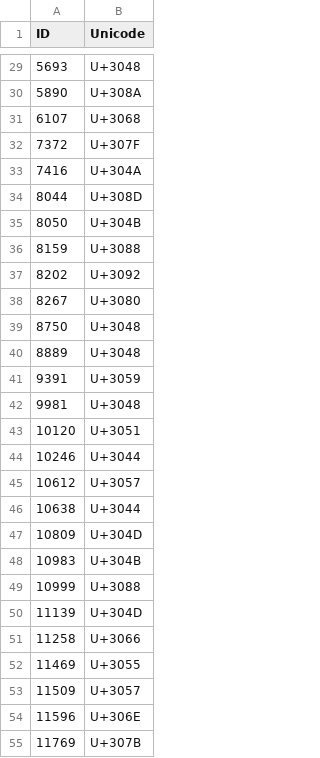
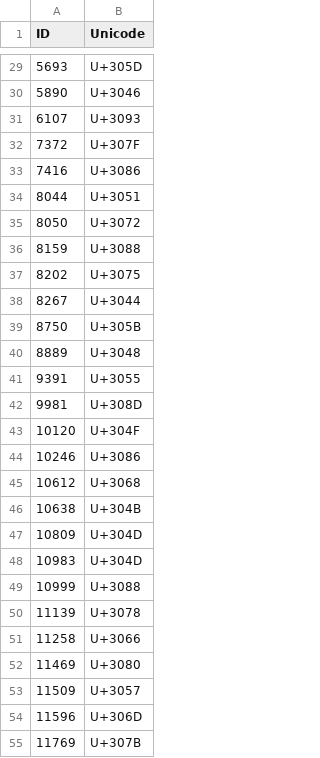
Before and after one commit to seigenji/alcon_src, a CSV file: myResults.csv, drawn as a sheet; only a part is shown, gaps mark what is left out; the diff covers the shown part only.

```diff
--- a/myResults.csv
+++ b/myResults.csv
@@ -29,27 +29,27 @@ ID,Unicode
-5693,U+3048
-5890,U+308A
-6107,U+3068
+5693,U+305D
+5890,U+3046
+6107,U+3093
 7372,U+307F
-7416,U+304A
-8044,U+308D
-8050,U+304B
+7416,U+3086
+8044,U+3051
+8050,U+3072
 8159,U+3088
-8202,U+3092
-8267,U+3080
-8750,U+3048
+8202,U+3075
+8267,U+3044
+8750,U+305B
 8889,U+3048
-9391,U+3059
-9981,U+3048
-10120,U+3051
-10246,U+3044
-10612,U+3057
-10638,U+3044
+9391,U+3055
+9981,U+308D
+10120,U+304F
+10246,U+3086
+10612,U+3068
+10638,U+304B
 10809,U+304D
-10983,U+304B
+10983,U+304D
 10999,U+3088
-11139,U+304D
+11139,U+3078
 11258,U+3066
-11469,U+3055
+11469,U+3080
 11509,U+3057
-11596,U+306E
+11596,U+306D
 11769,U+307B
```
Also changed, not shown: 153 edited cells elsewhere in this file, 2 other files.
